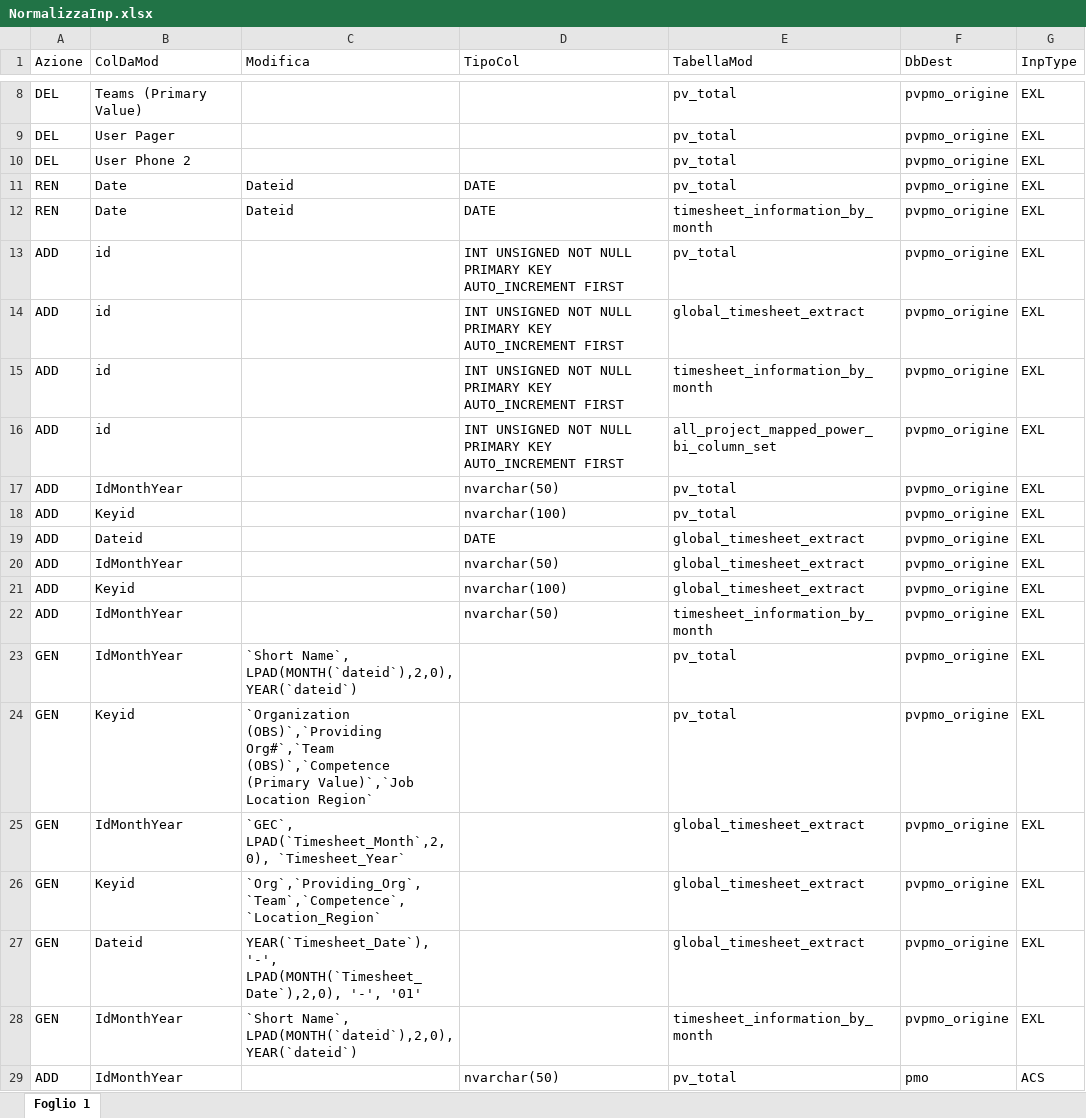
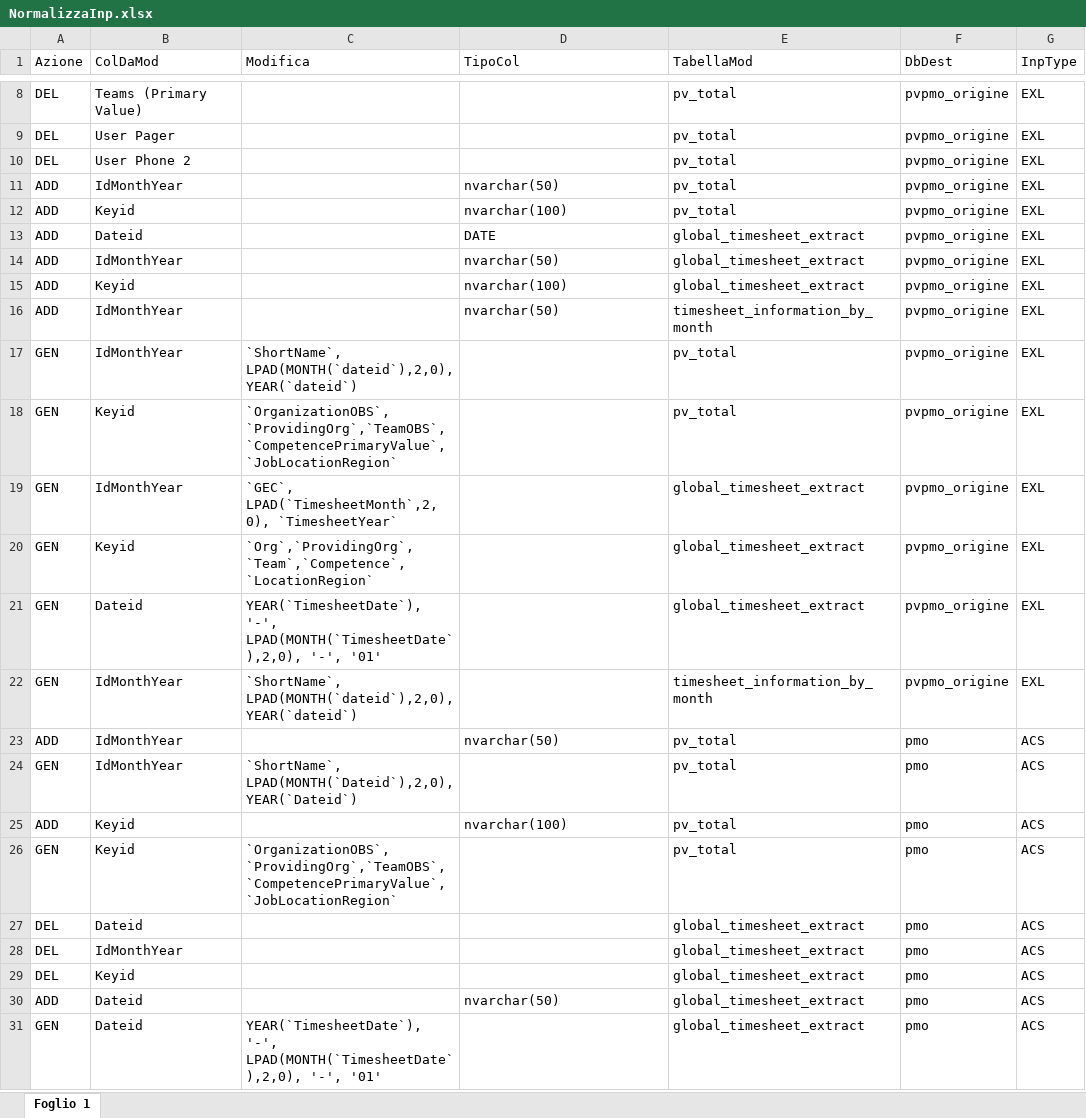
Before and after one commit to RobertoCarlucci/PvPmo, an Excel workbook: Archivio/Setup/NormalizzaInp.xlsx, sheet Foglio 1, drawn as a sheet; only a part is shown, gaps mark what is left out; the shorter side is filled out with more unchanged rows; values as stored, in another font and other column widths than the file's, no borders; removed rows and columns are numbered as before the commit, all else as after; the diff names each change by its address in the sheet, - before the commit and + after, or states it on an @@ line.

```diff
--- a/Archivio/Setup/NormalizzaInp.xlsx (sheet Foglio 1)
+++ b/Archivio/Setup/NormalizzaInp.xlsx (sheet Foglio 1)
-row 11: REN | Date | Dateid | DATE | pv_total | pvpmo_origine | EXL
-row 12: REN | Date | Dateid | DATE | timesheet_information_by_month | pvpmo_origine | EXL
-row 13: ADD | id |  | INT UNSIGNED NOT NULL PRIMARY KEY AUTO_INCREMENT FIRST | pv_total | pvpmo_origine | EXL
-row 14: ADD | id |  | INT UNSIGNED NOT NULL PRIMARY KEY AUTO_INCREMENT FIRST | global_timesheet_extract | pvpmo_origine | EXL
-row 15: ADD | id |  | INT UNSIGNED NOT NULL PRIMARY KEY AUTO_INCREMENT FIRST | timesheet_information_by_month | pvpmo_origine | EXL
-row 16: ADD | id |  | INT UNSIGNED NOT NULL PRIMARY KEY AUTO_INCREMENT FIRST | all_project_mapped_power_bi_column_set | pvpmo_origine | EXL
-C17 (Modifica): `Short Name`, LPAD(MONTH(`dateid`),2,0), YEAR(`dateid`)
+C17 (Modifica): `ShortName`, LPAD(MONTH(`dateid`),2,0), YEAR(`dateid`)
-C18 (Modifica): `Organization (OBS)`,`Providing Org#`,`Team (OBS)`,`Competence (Primary Value)`,`Job Location Region`
+C18 (Modifica): `OrganizationOBS`,`ProvidingOrg`,`TeamOBS`,`CompetencePrimaryValue`,`JobLocationRegion`
-C19 (Modifica): `GEC`, LPAD(`Timesheet_Month`,2,0), `Timesheet_Year`
+C19 (Modifica): `GEC`, LPAD(`TimesheetMonth`,2,0), `TimesheetYear`
-C20 (Modifica): `Org`,`Providing_Org`,`Team`,`Competence`,`Location_Region`
+C20 (Modifica): `Org`,`ProvidingOrg`,`Team`,`Competence`,`LocationRegion`
-C21 (Modifica): YEAR(`Timesheet_Date`), '-', LPAD(MONTH(`Timesheet_Date`),2,0), '-', '01'
+C21 (Modifica): YEAR(`TimesheetDate`), '-', LPAD(MONTH(`TimesheetDate`),2,0), '-', '01'
-C22 (Modifica): `Short Name`, LPAD(MONTH(`dateid`),2,0), YEAR(`dateid`)
+C22 (Modifica): `ShortName`, LPAD(MONTH(`dateid`),2,0), YEAR(`dateid`)
```
Also changed, not shown: Archivio/UpdtPvPMO/PV_Total_Uptd.xlsx, Archivio/UpdtPvPMO/Portfolio Manager - All Projects mapped.xlsx, 15 other files.
